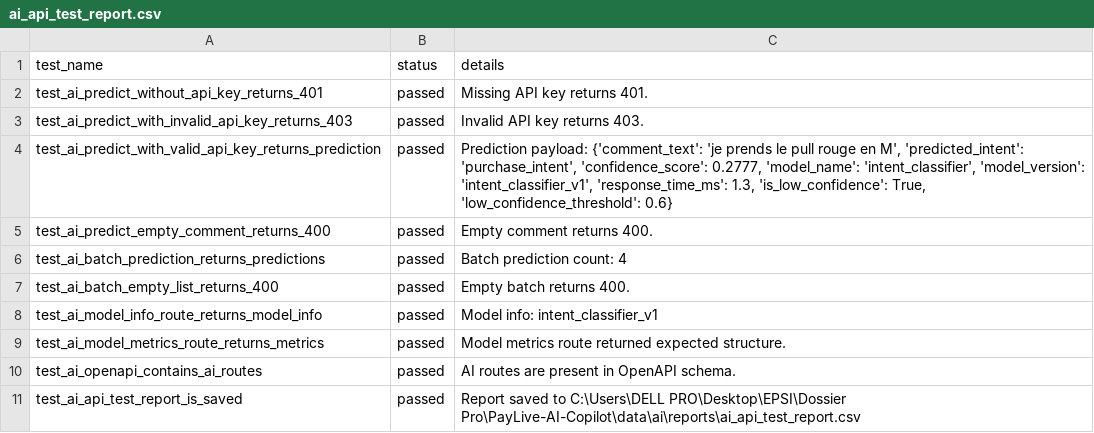
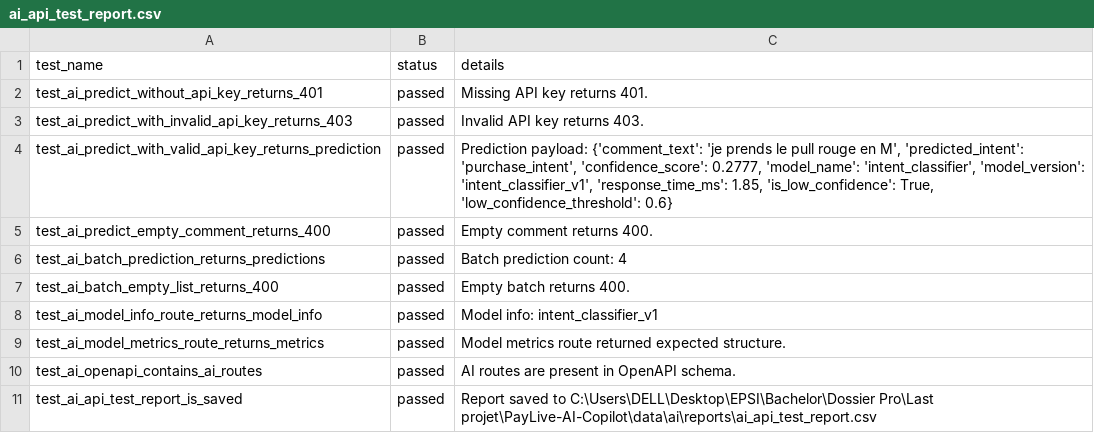
Before and after one commit to achraffaouziapp/PayLive-AI-Copilot, a CSV file: data/ai/reports/ai_api_test_report.csv, drawn as a sheet.

```diff
--- a/data/ai/reports/ai_api_test_report.csv
+++ b/data/ai/reports/ai_api_test_report.csv
@@ -3,3 +3,3 @@ test_ai_predict_without_api_key_returns_401,passed,Missing API key returns 401.
 test_ai_predict_with_invalid_api_key_returns_403,passed,Invalid API key returns 403.
-test_ai_predict_with_valid_api_key_returns_prediction,passed,"Prediction payload: {'comment_text': 'je prends le pull rouge en M', 'predicted_intent': 'purchase_intent', 'confidence_score': 0.2777, 'model_name': 'intent_classifier', 'model_version': 'intent_classifier_v1', 'response_time_ms': 1.3, 'is_low_confidence': True, 'low_confidence_threshold': 0.6}"
+test_ai_predict_with_valid_api_key_returns_prediction,passed,"Prediction payload: {'comment_text': 'je prends le pull rouge en M', 'predicted_intent': 'purchase_intent', 'confidence_score': 0.2777, 'model_name': 'intent_classifier', 'model_version': 'intent_classifier_v1', 'response_time_ms': 1.85, 'is_low_confidence': True, 'low_confidence_threshold': 0.6}"
 test_ai_predict_empty_comment_returns_400,passed,Empty comment returns 400.
@@ -10,2 +10,2 @@ test_ai_model_metrics_route_returns_metrics,passed,Model metrics route returned
 test_ai_openapi_contains_ai_routes,passed,AI routes are present in OpenAPI schema.
-test_ai_api_test_report_is_saved,passed,Report saved to C:\Users\DELL PRO\Desktop\EPSI\Dossier Pro\PayLive-AI-Copilot\data\ai\reports\ai_api_test_report.csv
+test_ai_api_test_report_is_saved,passed,Report saved to C:\Users\DELL\Desktop\EPSI\Bachelor\Dossier Pro\Last projet\PayLive-AI-Copilot\data\ai\reports\ai_api_test_report.csv
```
Also changed, not shown: data/ai/predictions/ai_predictions_log.csv, data/ai/reports/ai_dataset_test_report.csv, 4 other files.
